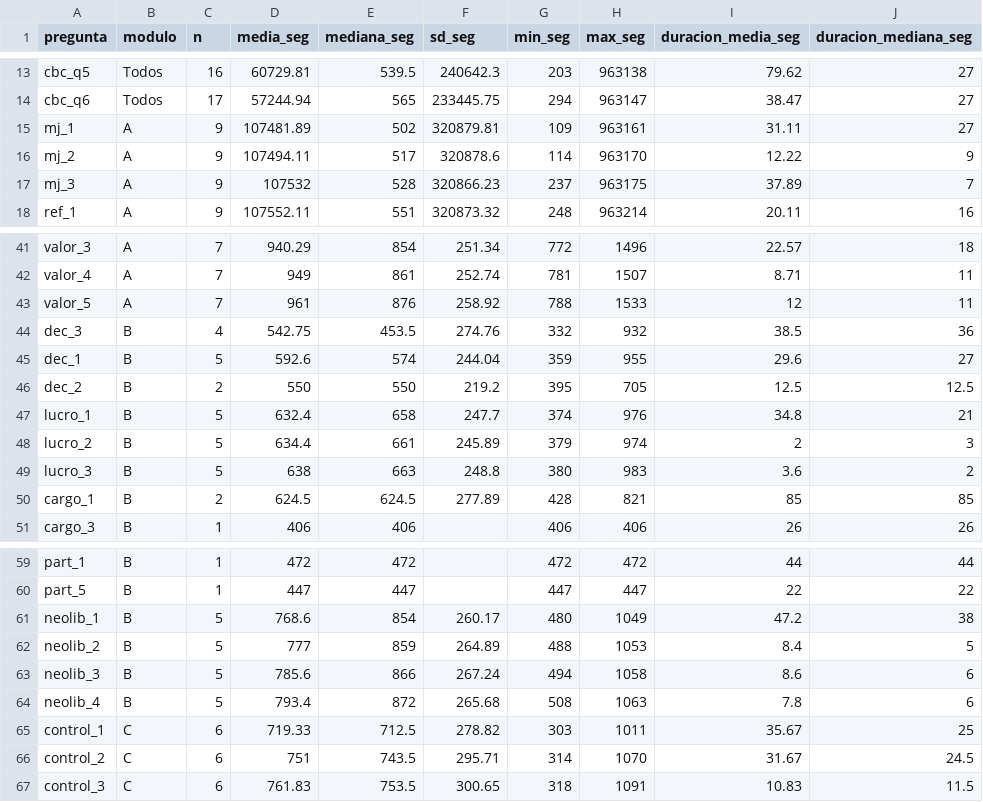
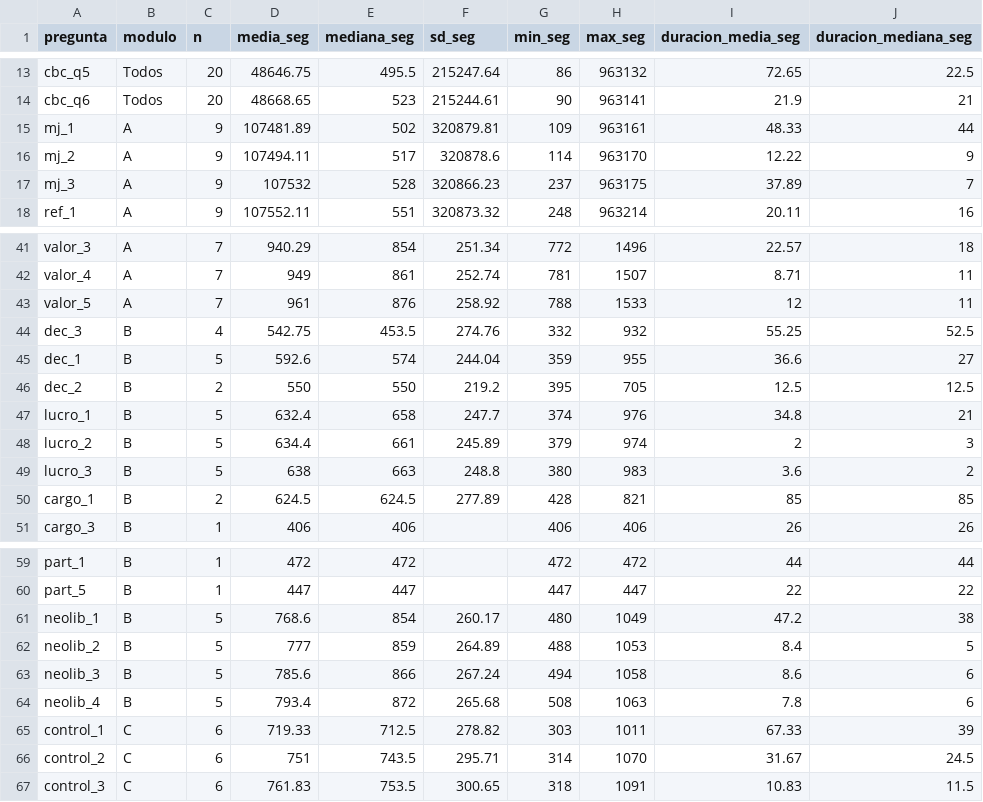
Before and after one commit to jus-mer/survey-jusmer, a CSV file: output/tiempos-prepiloto/tiempos-pregunta-resumen.csv, drawn as a sheet; only a part is shown, gaps mark what is left out; the diff covers the shown part only.

```diff
--- a/output/tiempos-prepiloto/tiempos-pregunta-resumen.csv
+++ b/output/tiempos-prepiloto/tiempos-pregunta-resumen.csv
@@ -13,4 +13,4 @@
-"cbc_q5","Todos",16,60729.81,539.5,240642.3,203,963138,79.62,27
-"cbc_q6","Todos",17,57244.94,565,233445.75,294,963147,38.47,27
-"mj_1","A",9,107481.89,502,320879.81,109,963161,31.11,27
+"cbc_q5","Todos",20,48646.75,495.5,215247.64,86,963132,72.65,22.5
+"cbc_q6","Todos",20,48668.65,523,215244.61,90,963141,21.9,21
+"mj_1","A",9,107481.89,502,320879.81,109,963161,48.33,44
 "mj_2","A",9,107494.11,517,320878.6,114,963170,12.22,9
@@ -43,4 +43,4 @@
 "valor_5","A",7,961,876,258.92,788,1533,12,11
-"dec_3","B",4,542.75,453.5,274.76,332,932,38.5,36
-"dec_1","B",5,592.6,574,244.04,359,955,29.6,27
+"dec_3","B",4,542.75,453.5,274.76,332,932,55.25,52.5
+"dec_1","B",5,592.6,574,244.04,359,955,36.6,27
 "dec_2","B",2,550,550,219.2,395,705,12.5,12.5
@@ -64,3 +64,3 @@
 "neolib_4","B",5,793.4,872,265.68,508,1063,7.8,6
-"control_1","C",6,719.33,712.5,278.82,303,1011,35.67,25
+"control_1","C",6,719.33,712.5,278.82,303,1011,67.33,39
 "control_2","C",6,751,743.5,295.71,314,1070,31.67,24.5
```
Also changed, not shown: 32 edited cells elsewhere in this file, output/tiempos-prepiloto/tiempos-caso.csv, output/tiempos-prepiloto/tiempos-estimado-total.csv, 4 other files.
